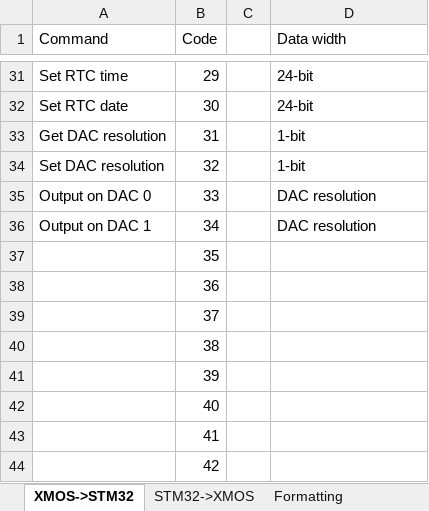
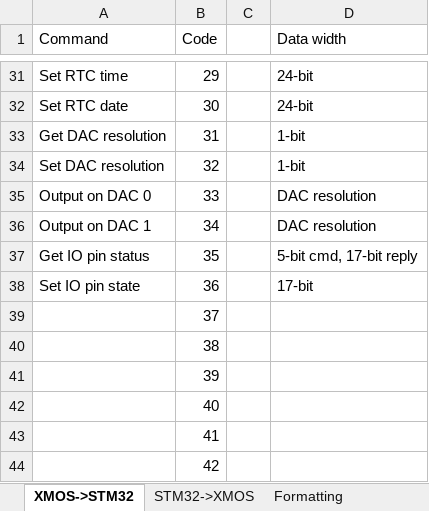
Before and after one commit to jbaker0428/Unified-Robotics-Development-Board, an Excel workbook: Documentation/XMOS-STM32-UART.xlsx, sheet XMOS->STM32, drawn as a sheet; only a part is shown, gaps mark what is left out; values as stored, in another font and other column widths than the file's, no borders; the diff names each change by its address in the sheet, - before the commit and + after, or states it on an @@ line.

Commit message:
Added two UART opcodes to control the Arduino IO pins.
The data format is described in the manual.
The manual entry has all of the information, but isn't fully written up yet.

```diff
--- a/Documentation/XMOS-STM32-UART.xlsx (sheet XMOS->STM32)
+++ b/Documentation/XMOS-STM32-UART.xlsx (sheet XMOS->STM32)
-A37 (Command): (empty)
+A37 (Command): Get IO pin status
-D37 (Data width): (empty)
+D37 (Data width): 5-bit cmd, 17-bit reply
-A38 (Command): (empty)
+A38 (Command): Set IO pin state
-D38 (Data width): (empty)
+D38 (Data width): 17-bit
```
Also changed, not shown: 3 other files.
